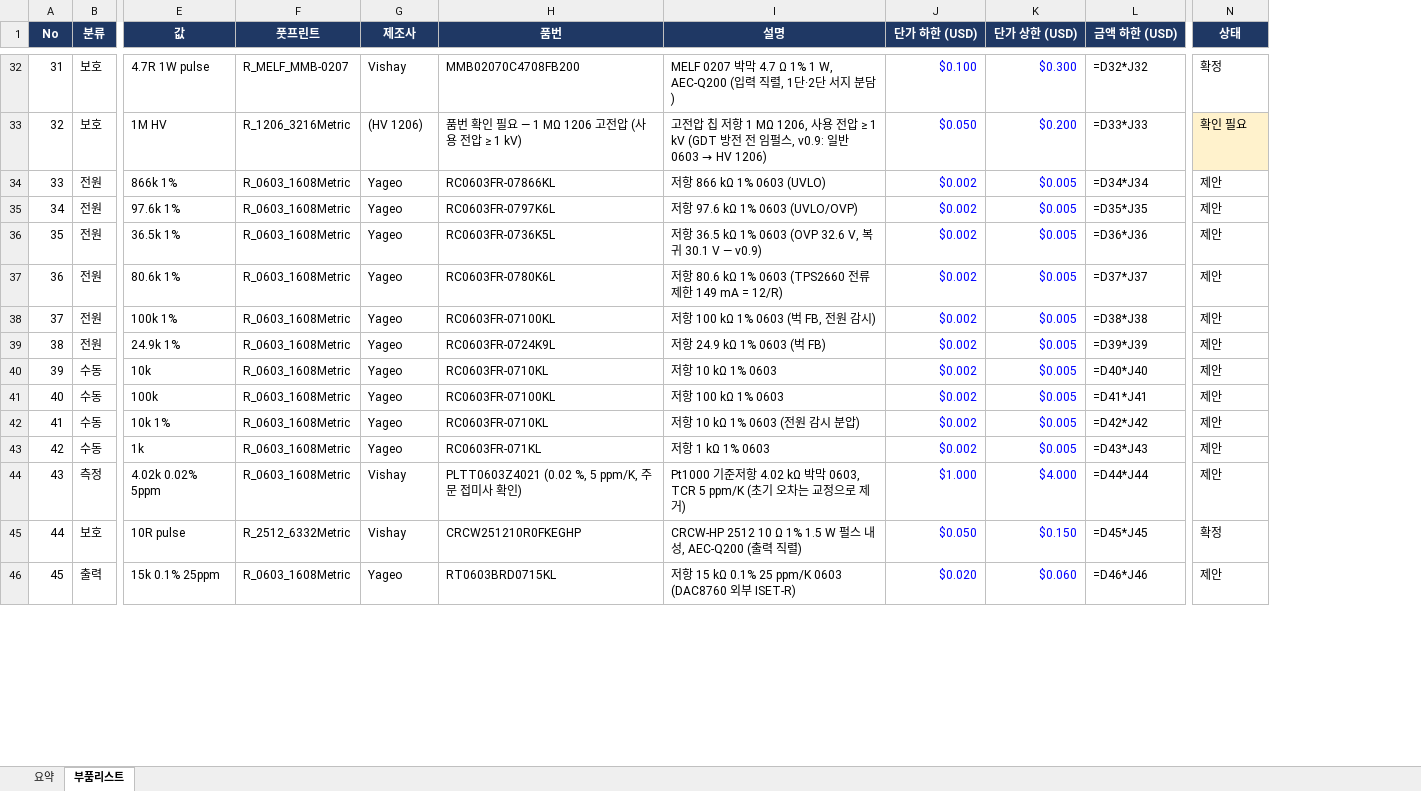
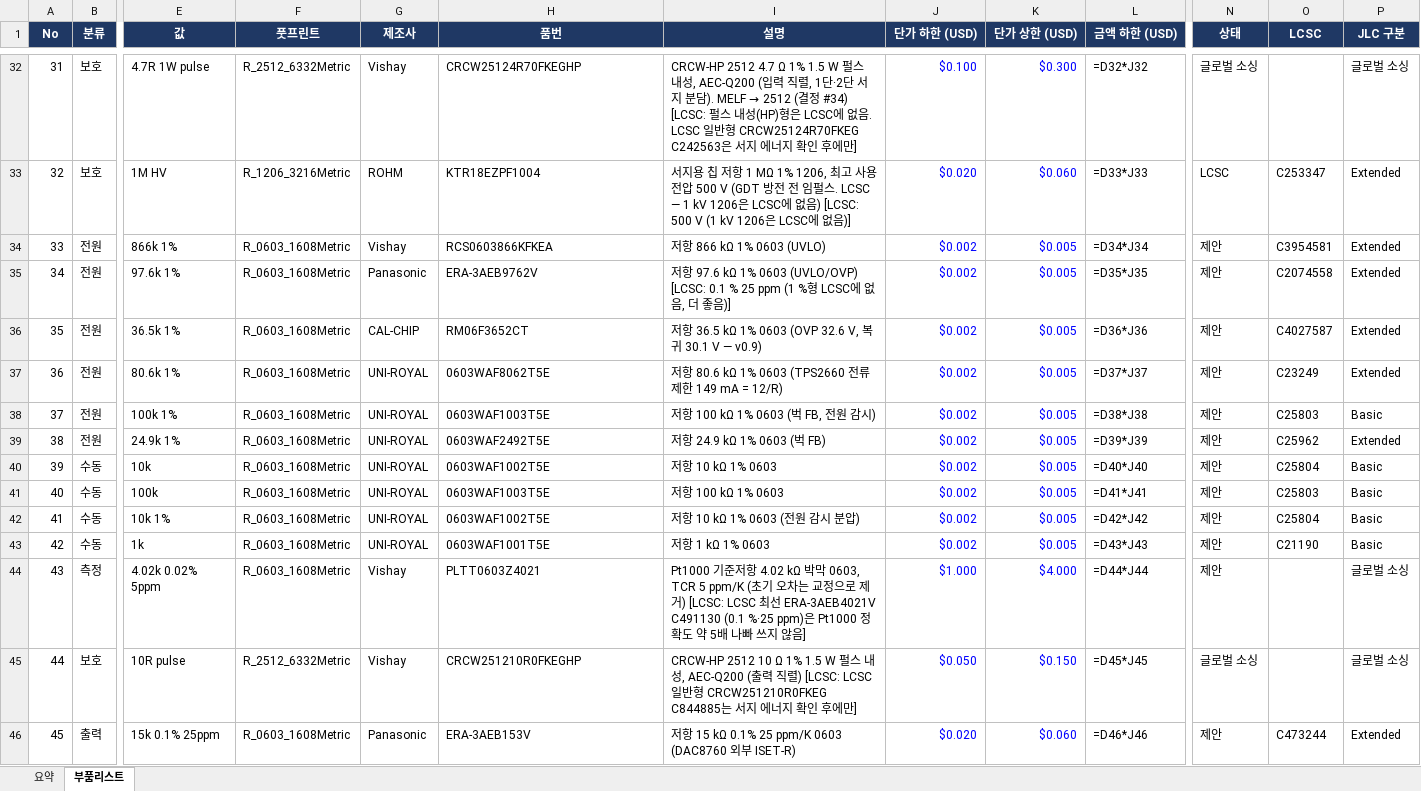
Before and after one commit to okchois/Oilinwater, an Excel workbook: hardware/kicad/HMT500(260313A)/HMT500(260313A)_parts_list.xlsx, sheet 부품리스트, drawn as a sheet; only a part is shown, gaps mark what is left out; values as stored, in another font and other column widths than the file's, no borders; formulas without a stored value are shown as written; table styles not drawn; the diff covers the shown part only; the diff names each change by its address in the sheet, - before the commit and + after, or states it on an @@ line.

```diff
--- a/hardware/kicad/HMT500(260313A)/HMT500(260313A)_parts_list.xlsx (sheet 부품리스트)
+++ b/hardware/kicad/HMT500(260313A)/HMT500(260313A)_parts_list.xlsx (sheet 부품리스트)
+column O (LCSC), rows 33-46: C253347 | C3954581 | C2074558 | C4027587 | C23249 | C25803 | C25962 | C25804 | C25803 | C25804 | C21190 |  |  | C473244
+column P (JLC 구분), rows 32-46: 글로벌 소싱 | Extended | Extended | Extended | Extended | Extended | Basic | Extended | Basic | Basic | Basic | Basic | 글로벌 소싱 | 글로벌 소싱 | Extended
-F32 (풋프린트): R_MELF_MMB-0207
+F32 (풋프린트): R_2512_6332Metric
-H32 (품번): MMB02070C4708FB200
+H32 (품번): CRCW25124R70FKEGHP
@@ I32 (설명): MELF 0207 박막 4.7 Ω 1% 1 W, AEC-Q200 (입력 직렬, 1단·2단 서지 분담) → CRCW-HP 2512 4.7 Ω 1% 1.5 W 펄스 내성, AEC-Q200 (입력 직렬, 1단·2단 서지 분담). MELF → 2512 (결정 #34) [LCSC: 펄스 내성(HP)형은 LCSC에 없음. LCSC 일반형 CRCW25124R70FKEG C242563은 서지 에너지 확인 후에만] @@
-N32 (상태): 확정
+N32 (상태): 글로벌 소싱
-G33 (제조사): (HV 1206)
+G33 (제조사): ROHM
-H33 (품번): 품번 확인 필요 — 1 MΩ 1206 고전압 (사용 전압 ≥ 1 kV)
+H33 (품번): KTR18EZPF1004
@@ I33 (설명): 고전압 칩 저항 1 MΩ 1206, 사용 전압 ≥ 1 kV (GDT 방전 전 임펄스, v0.9: 일반 0603 → HV 1206) → 서지용 칩 저항 1 MΩ 1% 1206, 최고 사용 전압 500 V (GDT 방전 전 임펄스. LCSC — 1 kV 1206은 LCSC에 없음) [LCSC: 500 V (1 kV 1206은 LCSC에 없음)] @@
-J33 (단가 하한 (USD)): $0.050
+J33 (단가 하한 (USD)): $0.020
-K33 (단가 상한 (USD)): $0.200
+K33 (단가 상한 (USD)): $0.060
-N33 (상태): 확인 필요
+N33 (상태): LCSC
-N33 fill: #FFF2CC
+N33 fill: none
-G34 (제조사): Yageo
+G34 (제조사): Vishay
-H34 (품번): RC0603FR-07866KL
+H34 (품번): RCS0603866KFKEA
-G35 (제조사): Yageo
+G35 (제조사): Panasonic
-H35 (품번): RC0603FR-0797K6L
+H35 (품번): ERA-3AEB9762V
-I35 (설명): …0603 (UVLO/OVP)
+I35 (설명): …0603 (UVLO/OVP) [LCSC: 0.1 % 25 ppm (1 %형 LCSC에 없음, 더 좋음)]
-G36 (제조사): Yageo
+G36 (제조사): CAL-CHIP
-H36 (품번): RC0603FR-0736K5L
+H36 (품번): RM06F3652CT
-G37:G43 (제조사): Yageo
+G37:G43 (제조사): UNI-ROYAL
-H37 (품번): RC0603FR-0780K6L
+H37 (품번): 0603WAF8062T5E
-H38 (품번): RC0603FR-07100KL
+H38 (품번): 0603WAF1003T5E
-H39 (품번): RC0603FR-0724K9L
+H39 (품번): 0603WAF2492T5E
-H40 (품번): RC0603FR-0710KL
+H40 (품번): 0603WAF1002T5E
-H41 (품번): RC0603FR-07100KL
+H41 (품번): 0603WAF1003T5E
-H42 (품번): RC0603FR-0710KL
+H42 (품번): 0603WAF1002T5E
-H43 (품번): RC0603FR-071KL
+H43 (품번): 0603WAF1001T5E
-H44 (품번): PLTT0603Z4021 (0.02 %, 5 ppm/K, 주문 접미사 확인)
+H44 (품번): PLTT0603Z4021
-I44 (설명): …제거)
+I44 (설명): …제거) [LCSC: LCSC 최선 ERA-3AEB4021V C491130 (0.1 %·25 ppm)은 Pt1000 정확도 약 5배 나빠 쓰지 않음]
-I45 (설명): …직렬)
+I45 (설명): …직렬) [LCSC: LCSC 일반형 CRCW251210R0FKEG C844885는 서지 에너지 확인 후에만]
-N45 (상태): 확정
+N45 (상태): 글로벌 소싱
-G46 (제조사): Yageo
+G46 (제조사): Panasonic
-H46 (품번): RT0603BRD0715KL
+H46 (품번): ERA-3AEB153V
```
Also changed, not shown: 60 edited cells and cell formats elsewhere in this sheet, 32 other files.
